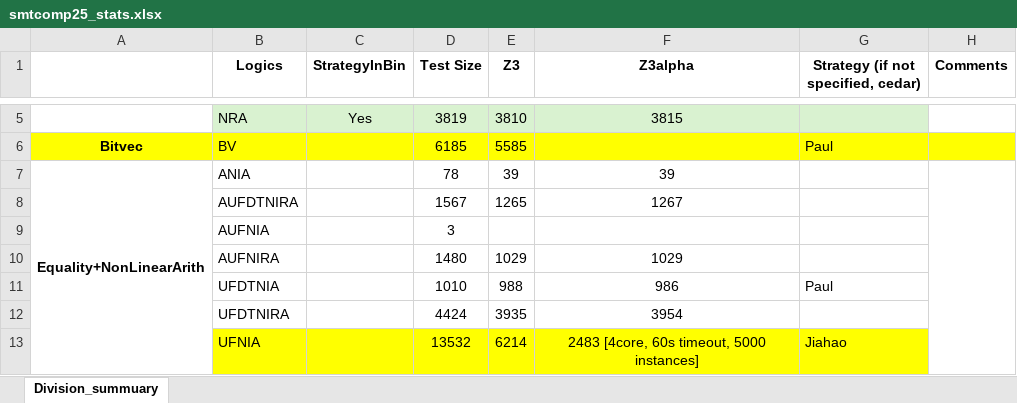
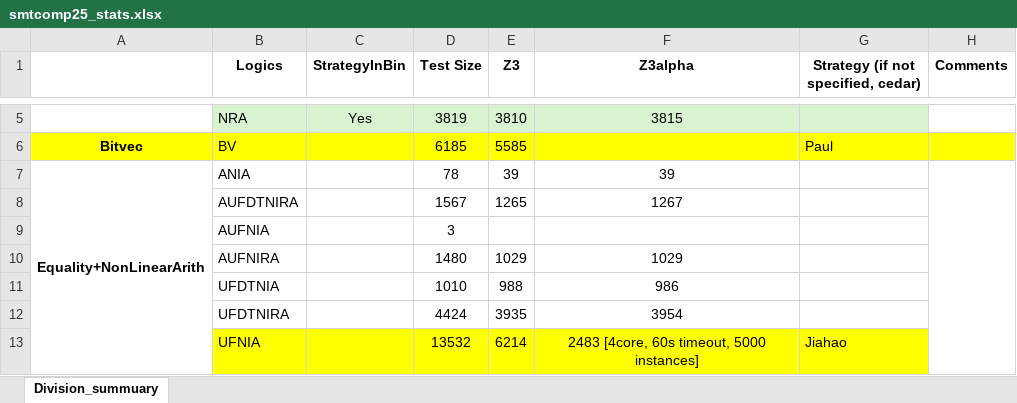
Before and after one commit to JohnLyu2/z3alpha, an Excel workbook: docs/smtcomp25_stats.xlsx, sheet Division_summuary, drawn as a sheet; only a part is shown, gaps mark what is left out; values as stored, in another font and other column widths than the file's, no borders; the diff names each change by its address in the sheet, - before the commit and + after, or states it on an @@ line.

Commit message:
update excel

```diff
--- a/docs/smtcomp25_stats.xlsx (sheet Division_summuary)
+++ b/docs/smtcomp25_stats.xlsx (sheet Division_summuary)
-G11: Paul
+G11: (empty)
```
